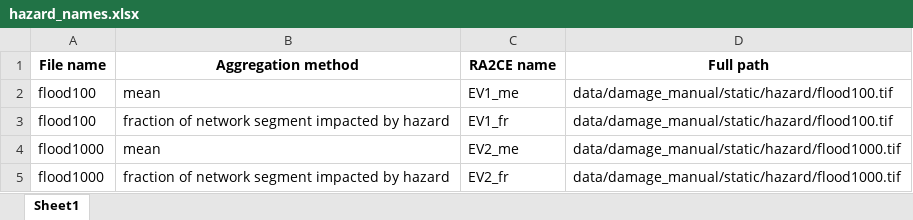
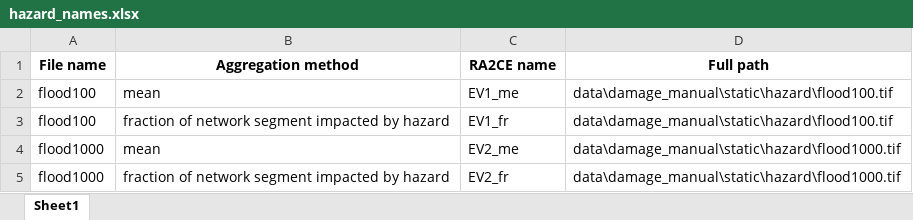
Before and after one commit to Deltares-research/sito_2025_asset_based_damage_ra2ce, an Excel workbook: examples/data/damage_manual/static/output_graph/hazard_names.xlsx, sheet Sheet1, drawn as a sheet; values as stored, in another font and other column widths than the file's, no borders; the diff names each change by its address in the sheet, - before the commit and + after, or states it on an @@ line.

```diff
--- a/examples/data/damage_manual/static/output_graph/hazard_names.xlsx (sheet Sheet1)
+++ b/examples/data/damage_manual/static/output_graph/hazard_names.xlsx (sheet Sheet1)
-D2:D3 (Full path): data/damage_manual/static/hazard/flood100.tif
+D2:D3 (Full path): data\damage_manual\static\hazard\flood100.tif
-D4:D5 (Full path): data/damage_manual/static/hazard/flood1000.tif
+D4:D5 (Full path): data\damage_manual\static\hazard\flood1000.tif
```
Also changed, not shown: examples/data/adaptation/static/output_graph/hazard_names.xlsx, examples/data/closest_origin_destinations/static/output_graph/hazard_names.xlsx, 11 other files.
